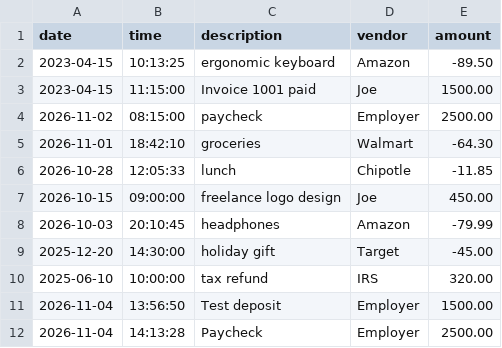
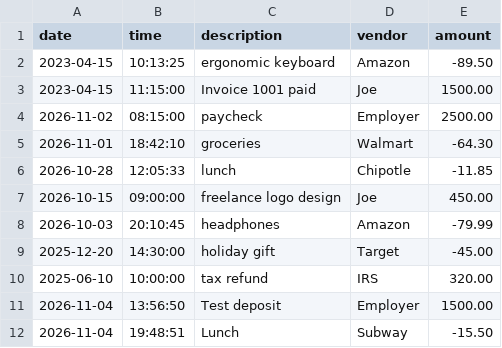
Before and after one commit to ortaelman1121-spec/financial-transaction-tracker, a CSV file: transactions.csv, drawn as a sheet; removed rows and columns are numbered as before the commit, all else as after; the diff names each change by its address in the sheet, - before the commit and + after, or states it on an @@ line.

```diff
--- a/transactions.csv
+++ b/transactions.csv
-row 12: 2026-11-04 | 14:13:28 | Paycheck | Employer | 2500.00
+row 12: 2026-11-04 | 19:48:51 | Lunch | Subway | -15.50
```
Also changed, not shown: 1 other file.
